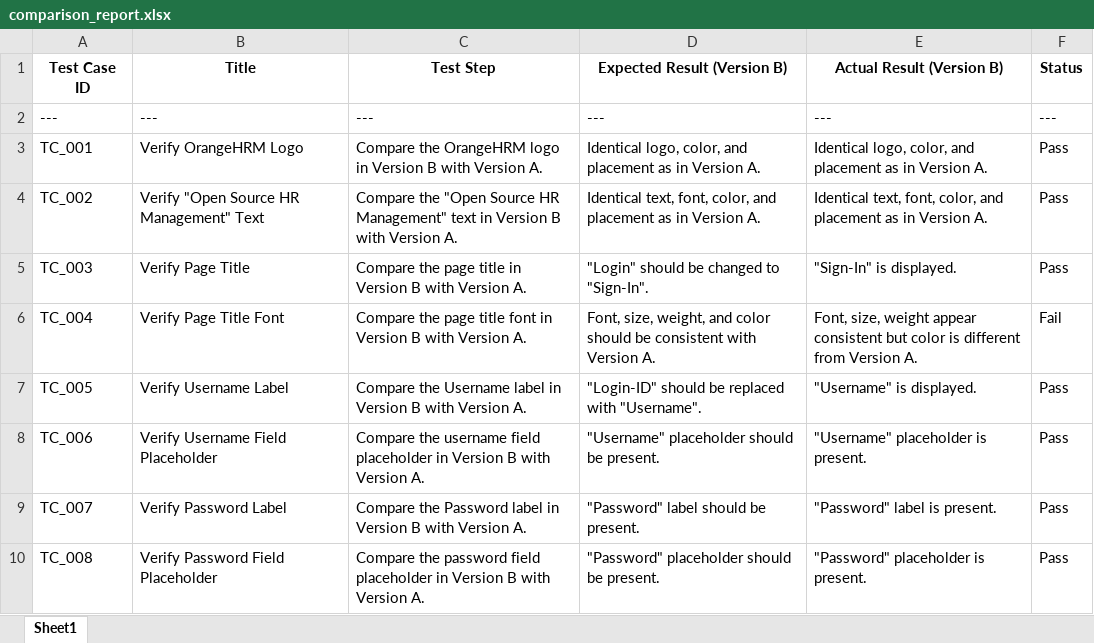
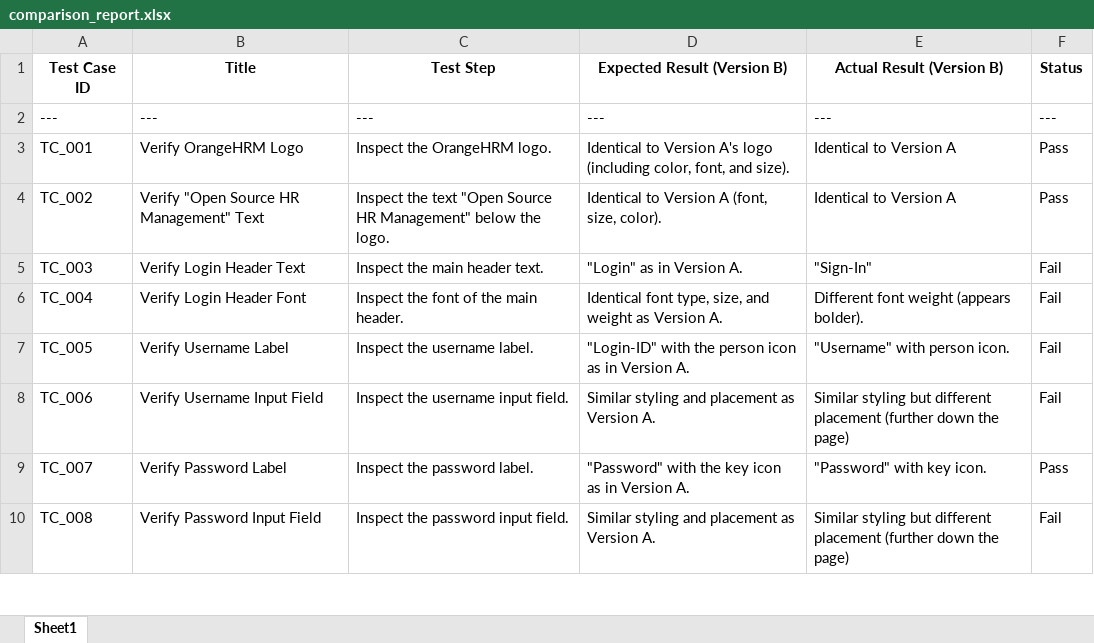
Before and after one commit to Prasanth123-sp/UI-Comparision, an Excel workbook: comparison_report.xlsx, sheet Sheet1, drawn as a sheet; only a part is shown; values as stored, in another font and other column widths than the file's, no borders; the diff covers the shown part only; the diff names each change by its address in the sheet, - before the commit and + after, or states it on an @@ line.

```diff
--- a/comparison_report.xlsx (sheet Sheet1)
+++ b/comparison_report.xlsx (sheet Sheet1)
-C3 (Test Step): Compare the OrangeHRM logo in Version B with Version A.
+C3 (Test Step): Inspect the OrangeHRM logo.
-D3 (Expected Result (Version B)): Identical logo, color, and placement as in Version A.
+D3 (Expected Result (Version B)): Identical to Version A's logo (including color, font, and size).
-E3 (Actual Result (Version B)): Identical logo, color, and placement as in Version A.
+E3 (Actual Result (Version B)): Identical to Version A
-C4 (Test Step): Compare the "Open Source HR Management" text in Version B with Version A.
+C4 (Test Step): Inspect the text "Open Source HR Management" below the logo.
-D4 (Expected Result (Version B)): Identical text, font, color, and placement as in Version A.
+D4 (Expected Result (Version B)): Identical to Version A (font, size, color).
-E4 (Actual Result (Version B)): Identical text, font, color, and placement as in Version A.
+E4 (Actual Result (Version B)): Identical to Version A
-B5 (Title): Verify Page Title
+B5 (Title): Verify Login Header Text
-C5 (Test Step): Compare the page title in Version B with Version A.
+C5 (Test Step): Inspect the main header text.
-D5 (Expected Result (Version B)): "Login" should be changed to "Sign-In".
+D5 (Expected Result (Version B)): "Login" as in Version A.
-E5 (Actual Result (Version B)): "Sign-In" is displayed.
+E5 (Actual Result (Version B)): "Sign-In"
-F5 (Status): Pass
+F5 (Status): Fail
-B6 (Title): Verify Page Title Font
+B6 (Title): Verify Login Header Font
-C6 (Test Step): Compare the page title font in Version B with Version A.
+C6 (Test Step): Inspect the font of the main header.
-D6 (Expected Result (Version B)): Font, size, weight, and color should be consistent with Version A.
+D6 (Expected Result (Version B)): Identical font type, size, and weight as Version A.
-E6 (Actual Result (Version B)): Font, size, weight appear consistent but color is different from Version A.
+E6 (Actual Result (Version B)): Different font weight (appears bolder).
-C7 (Test Step): Compare the Username label in Version B with Version A.
+C7 (Test Step): Inspect the username label.
-D7 (Expected Result (Version B)): "Login-ID" should be replaced with "Username".
+D7 (Expected Result (Version B)): "Login-ID" with the person icon as in Version A.
-E7 (Actual Result (Version B)): "Username" is displayed.
+E7 (Actual Result (Version B)): "Username" with person icon.
-F7:F8 (Status): Pass
+F7:F8 (Status): Fail
-B8 (Title): Verify Username Field Placeholder
+B8 (Title): Verify Username Input Field
-C8 (Test Step): Compare the username field placeholder in Version B with Version A.
+C8 (Test Step): Inspect the username input field.
-D8 (Expected Result (Version B)): "Username" placeholder should be present.
+D8 (Expected Result (Version B)): Similar styling and placement as Version A.
-E8 (Actual Result (Version B)): "Username" placeholder is present.
+E8 (Actual Result (Version B)): Similar styling but different placement (further down the page)
-C9 (Test Step): Compare the Password label in Version B with Version A.
+C9 (Test Step): Inspect the password label.
-D9 (Expected Result (Version B)): "Password" label should be present.
+D9 (Expected Result (Version B)): "Password" with the key icon as in Version A.
-E9 (Actual Result (Version B)): "Password" label is present.
+E9 (Actual Result (Version B)): "Password" with key icon.
-B10 (Title): Verify Password Field Placeholder
+B10 (Title): Verify Password Input Field
-C10 (Test Step): Compare the password field placeholder in Version B with Version A.
+C10 (Test Step): Inspect the password input field.
-D10 (Expected Result (Version B)): "Password" placeholder should be present.
+D10 (Expected Result (Version B)): Similar styling and placement as Version A.
-E10 (Actual Result (Version B)): "Password" placeholder is present.
+E10 (Actual Result (Version B)): Similar styling but different placement (further down the page)
-F10 (Status): Pass
+F10 (Status): Fail
```
Also changed, not shown: 1 removed row and 56 edited cells elsewhere in this sheet, 4 other files.
